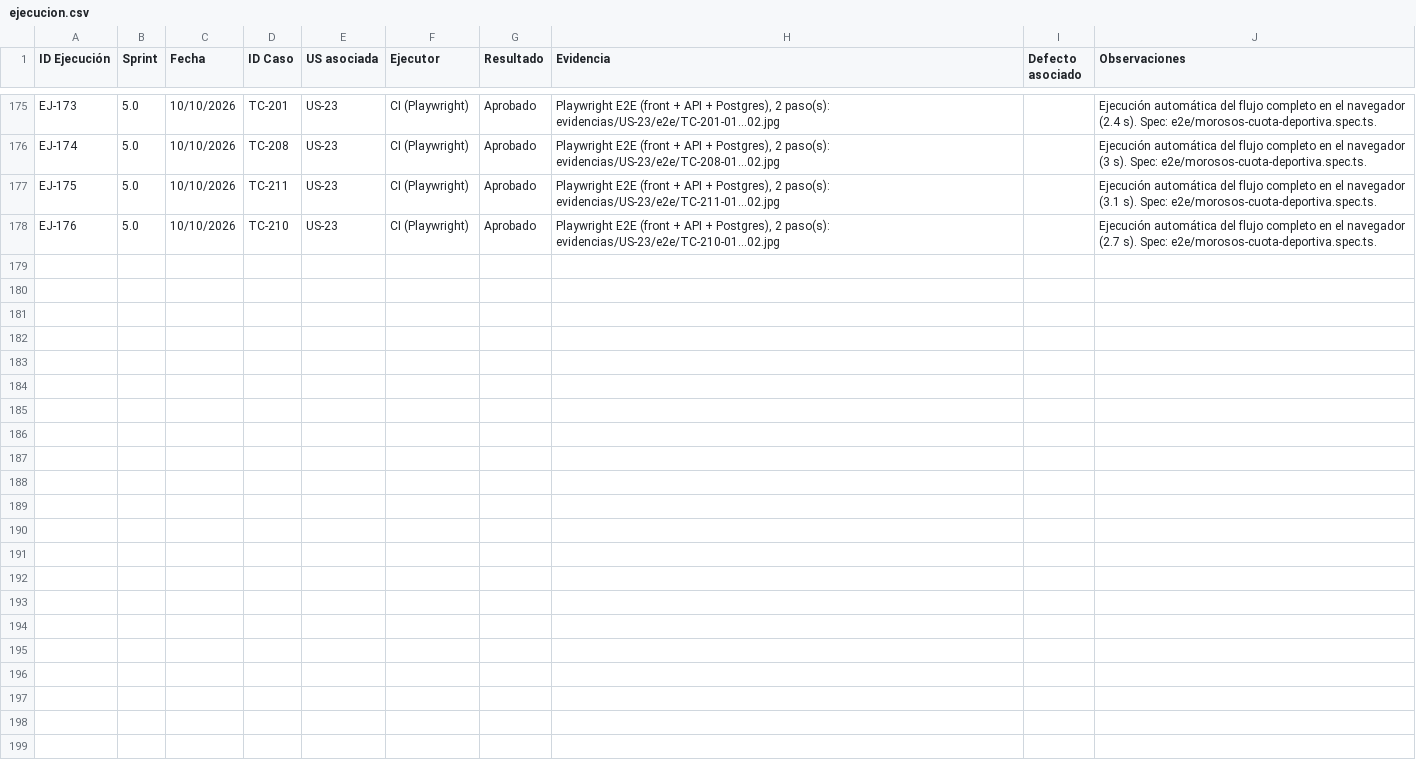
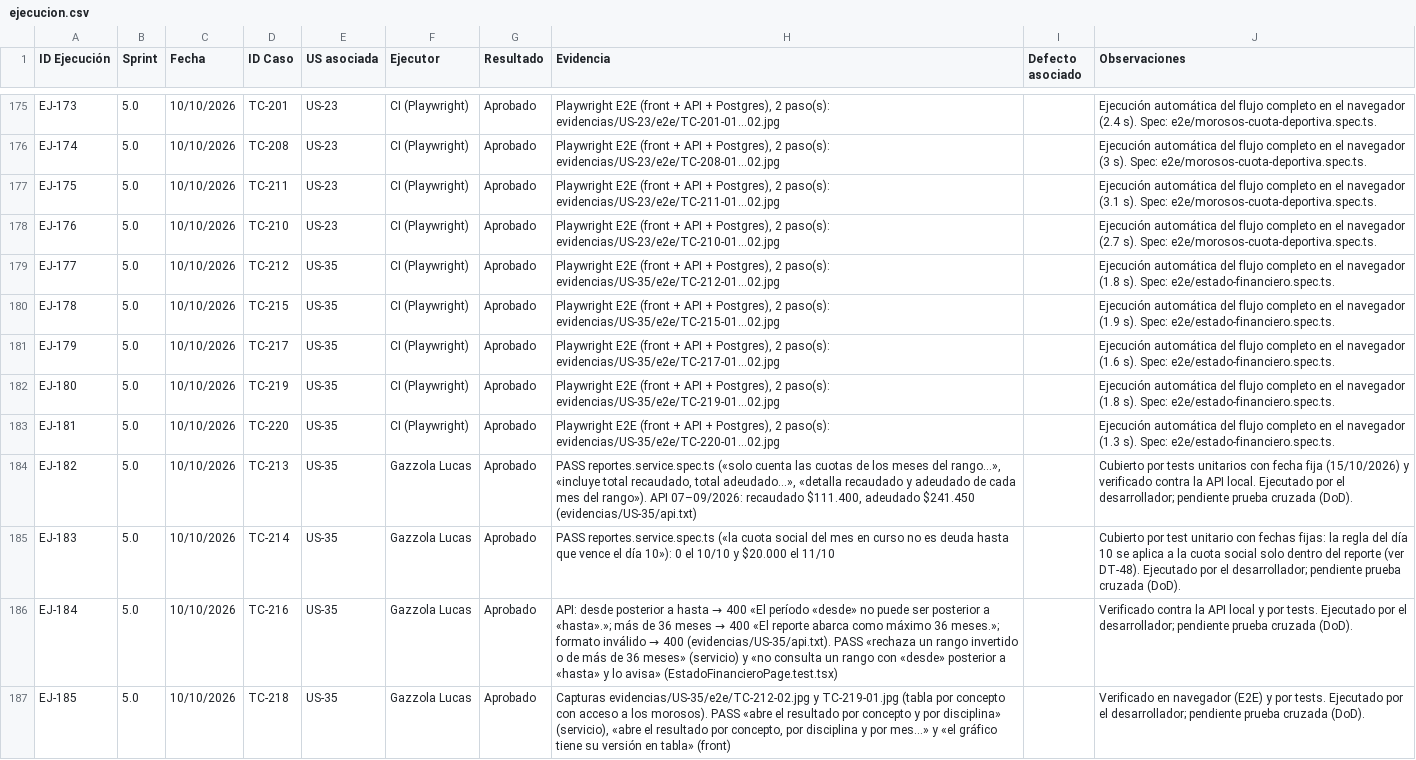
Before and after one commit to lucasgazzola/socialclub-backend, a CSV file: docs/pruebas/ejecucion.csv, drawn as a sheet; only a part is shown, gaps mark what is left out; the diff names each change by its address in the sheet, - before the commit and + after, or states it on an @@ line.

Commit message:
docs[US-35]: ejecuciones, evidencia y decisiones del estado financiero
Ejecuciones EJ-177 a EJ-185 (5 E2E), capturas y respuestas de la API en evidencias/US-35/. Plan de testing: 32 US, 220 casos, 185 ejecuciones, 31 casos E2E. Deuda técnica: decisión de cómo se calcula el reporte.

```diff
--- a/docs/pruebas/ejecucion.csv
+++ b/docs/pruebas/ejecucion.csv
+row 179: EJ-177 | 5.0 | 10/10/2026 | TC-212 | US-35 | CI (Playwright) | Aprobado | Playwright E2E (front + API + Postgres), 2 paso(s): evidencias/US-35/e2e/TC-212-01…02.jpg |  | Ejecución automática del flujo completo en el navegador (1.8 s). Spec: e2e/estado-financiero.spec.ts.
+row 180: EJ-178 | 5.0 | 10/10/2026 | TC-215 | US-35 | CI (Playwright) | Aprobado | Playwright E2E (front + API + Postgres), 2 paso(s): evidencias/US-35/e2e/TC-215-01…02.jpg |  | Ejecución automática del flujo completo en el navegador (1.9 s). Spec: e2e/estado-financiero.spec.ts.
+row 181: EJ-179 | 5.0 | 10/10/2026 | TC-217 | US-35 | CI (Playwright) | Aprobado | Playwright E2E (front + API + Postgres), 2 paso(s): evidencias/US-35/e2e/TC-217-01…02.jpg |  | Ejecución automática del flujo completo en el navegador (1.6 s). Spec: e2e/estado-financiero.spec.ts.
+row 182: EJ-180 | 5.0 | 10/10/2026 | TC-219 | US-35 | CI (Playwright) | Aprobado | Playwright E2E (front + API + Postgres), 2 paso(s): evidencias/US-35/e2e/TC-219-01…02.jpg |  | Ejecución automática del flujo completo en el navegador (1.8 s). Spec: e2e/estado-financiero.spec.ts.
+row 183: EJ-181 | 5.0 | 10/10/2026 | TC-220 | US-35 | CI (Playwright) | Aprobado | Playwright E2E (front + API + Postgres), 2 paso(s): evidencias/US-35/e2e/TC-220-01…02.jpg |  | Ejecución automática del flujo completo en el navegador (1.3 s). Spec: e2e/estado-financiero.spec.ts.
+row 184: EJ-182 | 5.0 | 10/10/2026 | TC-213 | US-35 | Gazzola Lucas | Aprobado | PASS reportes.service.spec.ts («solo cuenta las cuotas de los meses del rango…», «incluye total recaudado, total adeudado…», «detalla recaudado y adeudado de cada mes del rango»). API 07–09/2026: recaudado $111.400, adeudado $241.450 (evidencias/US-35/api.txt) |  | Cubierto por tests unitarios con fecha fija (15/10/2026) y verificado contra la API local. Ejecutado por el desarrollador; pendiente prueba cruzada (DoD).
+row 185: EJ-183 | 5.0 | 10/10/2026 | TC-214 | US-35 | Gazzola Lucas | Aprobado | PASS reportes.service.spec.ts («la cuota social del mes en curso no es deuda hasta que vence el día 10»): 0 el 10/10 y $20.000 el 11/10 |  | Cubierto por test unitario con fechas fijas: la regla del día 10 se aplica a la cuota social solo dentro del reporte (ver DT-48). Ejecutado por el desarrollador; pendiente prueba cruzada (DoD).
+row 186: EJ-184 | 5.0 | 10/10/2026 | TC-216 | US-35 | Gazzola Lucas | Aprobado | API: desde posterior a hasta → 400 «El período «desde» no puede ser posterior a «hasta».»; más de 36 meses → 400 «El reporte abarca como máximo 36 meses.»; formato inválido → 400 (evidencias/US-35/api.txt). PASS «rechaza un rango invertido o de más de 36 meses» (servicio) y «no consulta un rango con «desde» posterior a «hasta» y lo avisa» (EstadoFinancieroPage.test.tsx) |  | Verificado contra la API local y por tests. Ejecutado por el desarrollador; pendiente prueba cruzada (DoD).
+row 187: EJ-185 | 5.0 | 10/10/2026 | TC-218 | US-35 | Gazzola Lucas | Aprobado | Capturas evidencias/US-35/e2e/TC-212-02.jpg y TC-219-01.jpg (tabla por concepto con acceso a los morosos). PASS «abre el resultado por concepto y por disciplina» (servicio), «abre el resultado por concepto, por disciplina y por mes…» y «el gráfico tiene su versión en tabla» (front) |  | Verificado en navegador (E2E) y por tests. Ejecutado por el desarrollador; pendiente prueba cruzada (DoD).
```
Also changed, not shown: docs/pruebas/casos-prueba.csv, docs/pruebas/para-pegar/casos-prueba.tsv, 17 other files.
